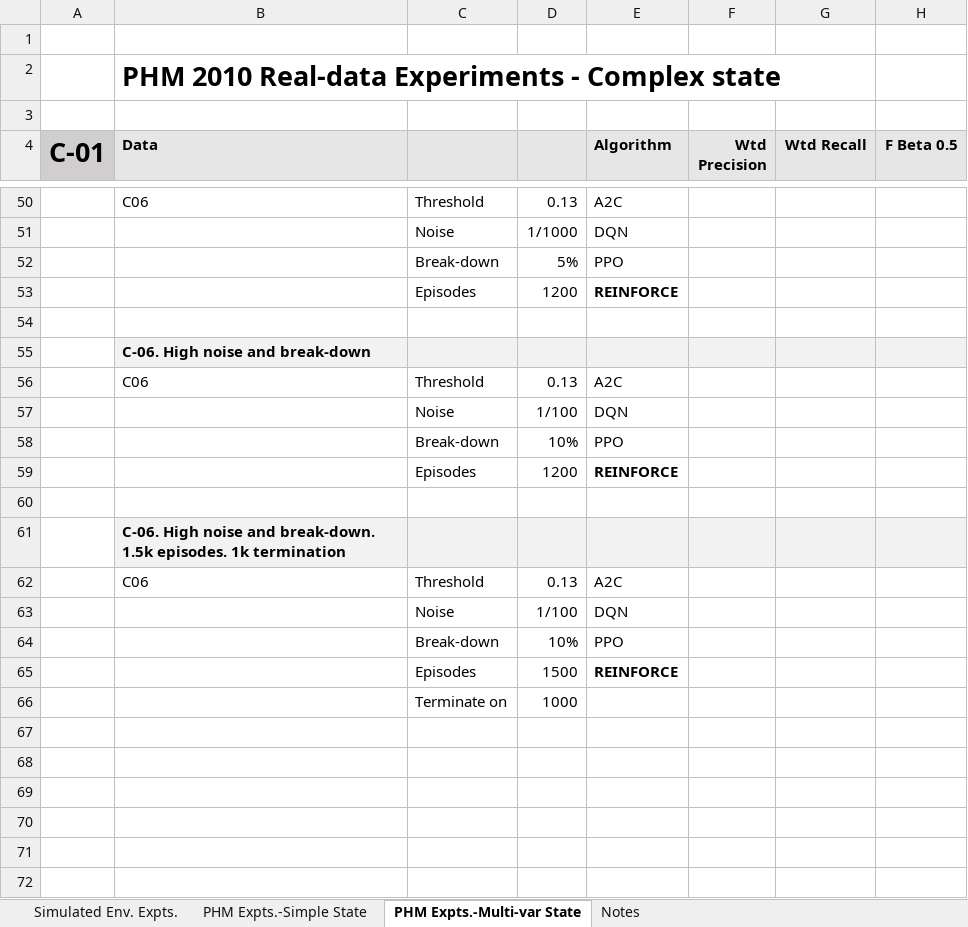
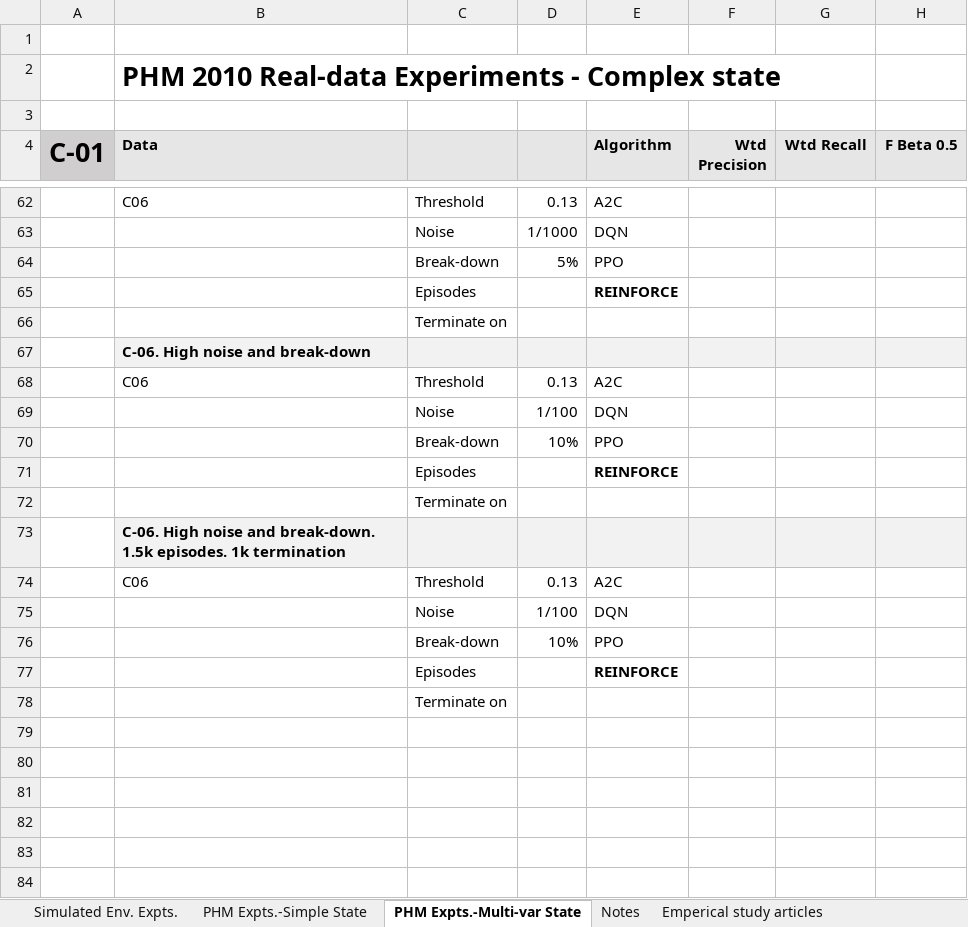
Before and after one commit to Rajesh-Siraskar/REINFORCE_for_Predictive_Maintenance, an Excel workbook: analysis/Analysis_Experiments_V5_13-May-2023.xlsx, sheet PHM Expts.-Multi-var State, drawn as a sheet; only a part is shown, gaps mark what is left out; values as stored, in another font and other column widths than the file's, no borders; charts and pictures not drawn; addresses are those after the commit; the diff covers the shown part only; the diff names each change by its address in the sheet, - before the commit and + after, or states it on an @@ line.

Commit message:
V.8.7 -- First set of multi-var state env. experiment. REINFORCE beats all algos.

```diff
--- a/analysis/Analysis_Experiments_V5_13-May-2023.xlsx (sheet PHM Expts.-Multi-var State)
+++ b/analysis/Analysis_Experiments_V5_13-May-2023.xlsx (sheet PHM Expts.-Multi-var State)
+sheet tab: Emperical study articles
-D65: 1200
+D65: (empty)
-C66: (empty)
+C66: Terminate on
-D71: 1200
+D71: (empty)
-C72: (empty)
+C72: Terminate on
-D77: 1500
+D77: (empty)
-D78: 1000
+D78: (empty)
```
Also changed, not shown: 16 added rows, 4 removed rows, 28 edited cells and cell formats elsewhere in this sheet, sheet PHM Expts.-Simple State, sheet Notes, charts or pictures, 12 other files.
